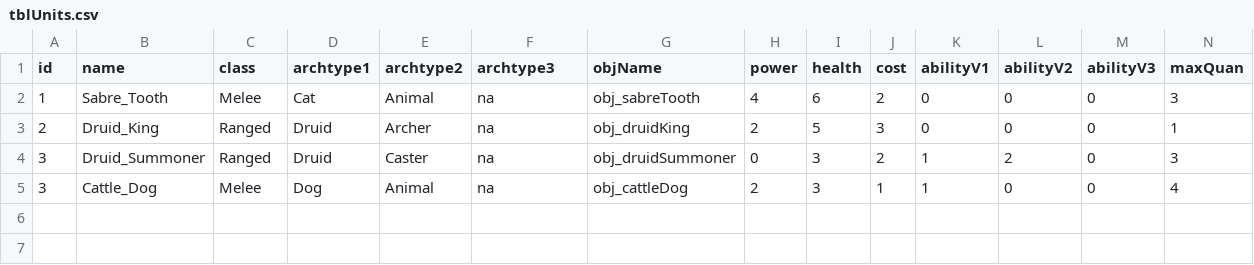
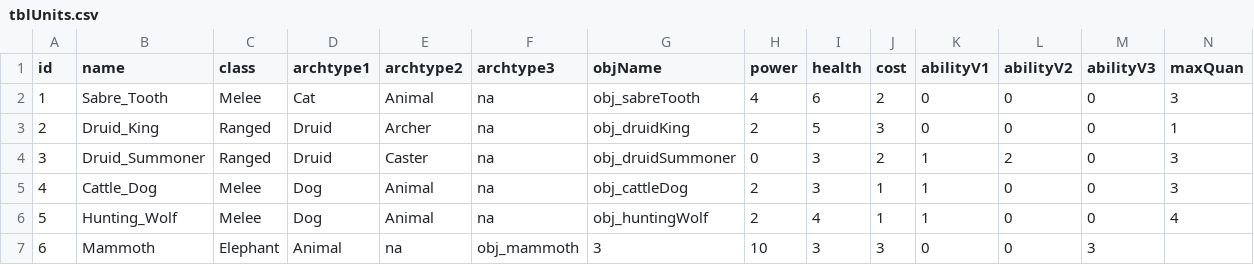
Before and after one commit to ConnorONeill/Trk-Trigger-Knights.gmx, a CSV file: datafiles/tblUnits.csv, drawn as a sheet.

Commit message:
Added cards to database, fixed save button added new tables

```diff
--- a/datafiles/tblUnits.csv
+++ b/datafiles/tblUnits.csv
@@ -4,2 +4,4 @@ id,name,class,archtype1,archtype2,archtype3,objName,power,health,cost,abilityV1,
 3,Druid_Summoner,Ranged,Druid,Caster,na,obj_druidSummoner,0,3,2,1,2,0,3
-3,Cattle_Dog,Melee,Dog,Animal,na,obj_cattleDog,2,3,1,1,0,0,4
+4,Cattle_Dog,Melee,Dog,Animal,na,obj_cattleDog,2,3,1,1,0,0,3
+5,Hunting_Wolf,Melee,Dog,Animal,na,obj_huntingWolf,2,4,1,1,0,0,4
+6,Mammoth,Elephant,Animal,na,obj_mammoth,3,10,3,3,0,0,3
```
Also changed, not shown: 18 other files.
